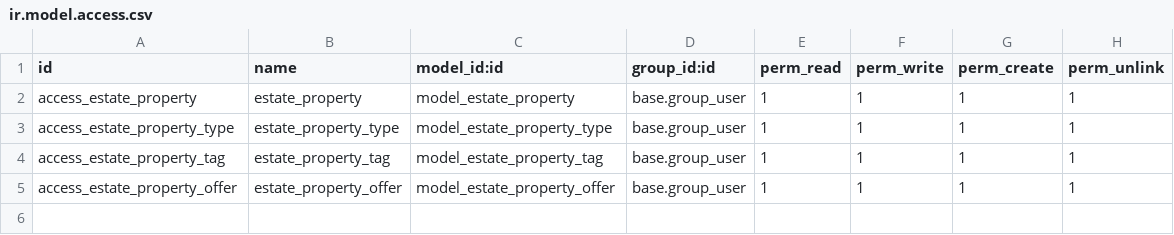
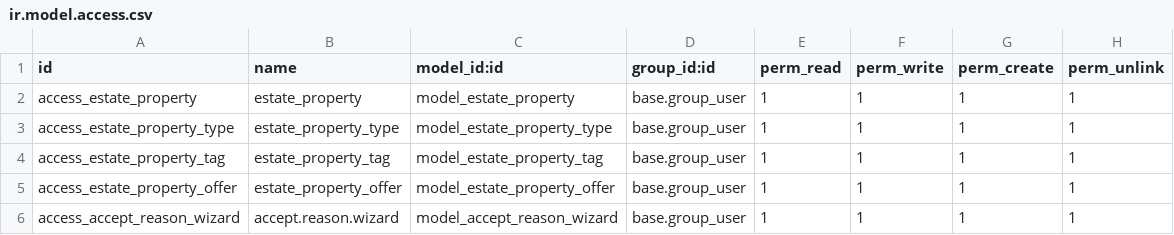
Before and after one commit to Iqbal-Elham/odoo-real-estate, a CSV file: estate/security/ir.model.access.csv, drawn as a sheet; the diff names each change by its address in the sheet, - before the commit and + after, or states it on an @@ line.

Commit message:
Add the wizard module in securtiy

```diff
--- a/estate/security/ir.model.access.csv
+++ b/estate/security/ir.model.access.csv
+row 6: access_accept_reason_wizard | accept.reason.wizard | model_accept_reason_wizard | base.group_user | 1 | 1 | 1 | 1
```
